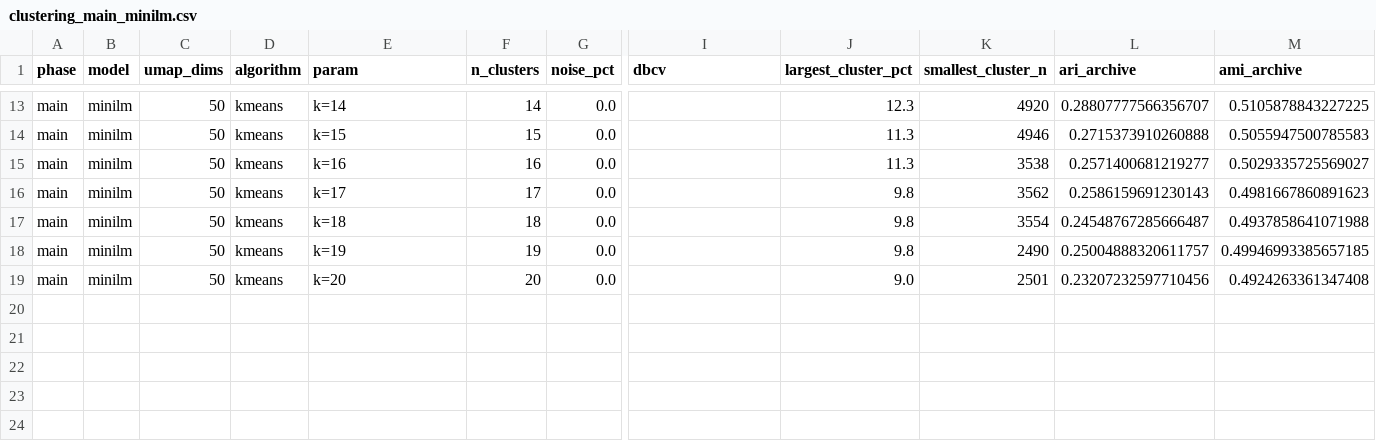
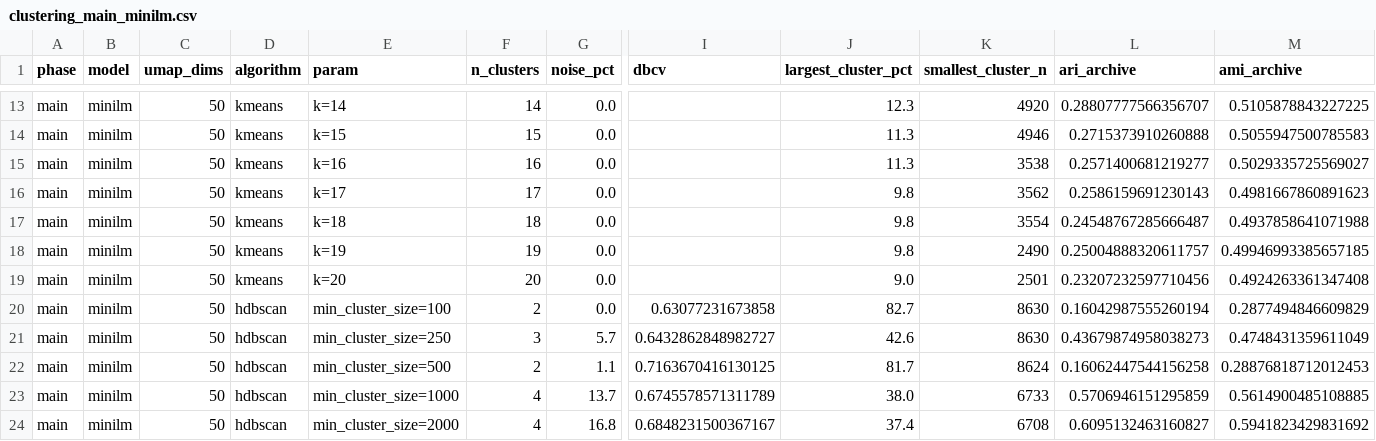
Before and after one commit to sathanasoulias/arxiv-article-classification, a CSV file: reports/clustering_main_minilm.csv, drawn as a sheet; only a part is shown, gaps mark what is left out; rows hold the shown columns only; the diff names each change by its address in the sheet, - before the commit and + after, or states it on an @@ line.

```diff
--- a/reports/clustering_main_minilm.csv
+++ b/reports/clustering_main_minilm.csv
+row 20: main | minilm | 50 | hdbscan | min_cluster_size=100 | 2 | 0.0 | 0.63077231673858 | 82.7 | 8630 | 0.16042987555260194 | 0.2877494846609829
+row 21: main | minilm | 50 | hdbscan | min_cluster_size=250 | 3 | 5.7 | 0.6432862848982727 | 42.6 | 8630 | 0.43679874958038273 | 0.4748431359611049
+row 22: main | minilm | 50 | hdbscan | min_cluster_size=500 | 2 | 1.1 | 0.7163670416130125 | 81.7 | 8624 | 0.16062447544156258 | 0.28876818712012453
+row 23: main | minilm | 50 | hdbscan | min_cluster_size=1000 | 4 | 13.7 | 0.6745578571311789 | 38.0 | 6733 | 0.5706946151295859 | 0.5614900485108885
+row 24: main | minilm | 50 | hdbscan | min_cluster_size=2000 | 4 | 16.8 | 0.6848231500367167 | 37.4 | 6708 | 0.6095132463160827 | 0.5941823429831692
```
Also changed, not shown: 14 other files.
